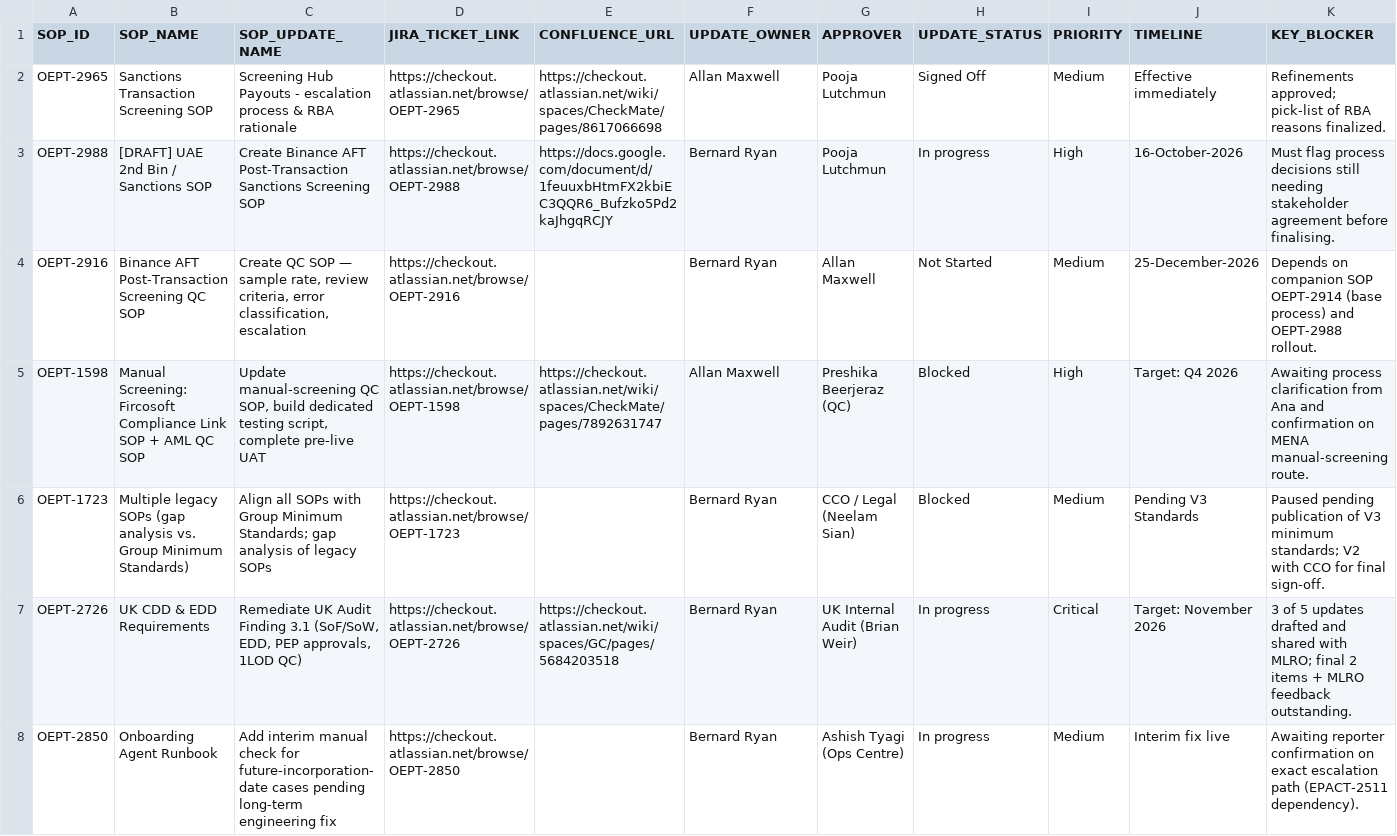
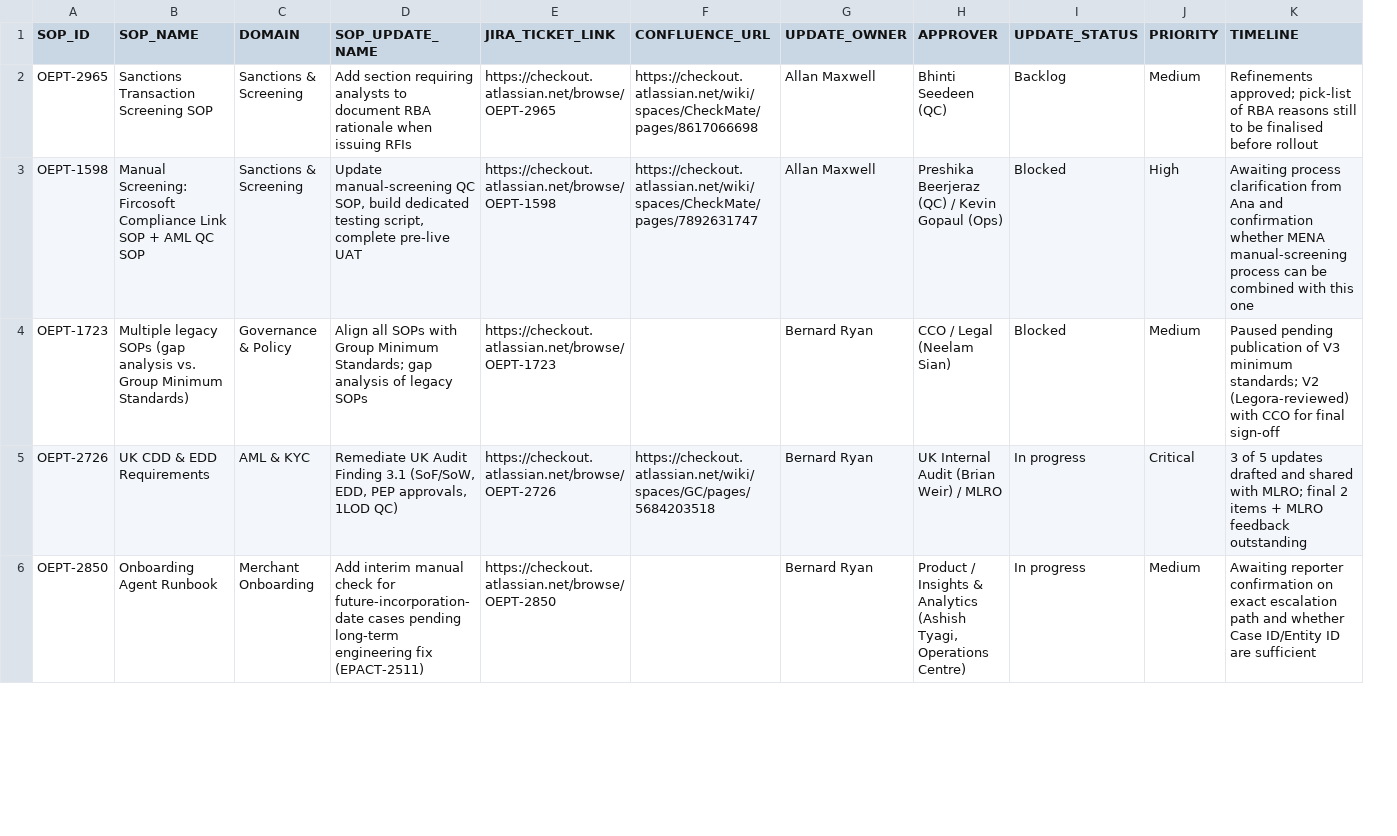
Before and after one commit to allan-maxwell-cko/process-architecture-sop-tracker, a CSV file: Compliance_SOP_Tracker_Master.csv, drawn as a sheet; only a part is shown; removed rows and columns are numbered as before the commit, all else as after; the diff covers the shown part only; the diff names each change by its address in the sheet, - before the commit and + after, or states it on an @@ line.

Commit message:
Deploy 20-ticket interactive Jira board with live link inputs, domain filters, and blocker callouts

```diff
--- a/Compliance_SOP_Tracker_Master.csv
+++ b/Compliance_SOP_Tracker_Master.csv
+column C (DOMAIN), rows 2-6: Sanctions & Screening | Sanctions & Screening | Governance & Policy | AML & KYC | Merchant Onboarding
-column K (KEY_BLOCKER), row 2: Refinements approved; pick-list of RBA reasons finalized.; rows 5-8: Awaiting process clarification from Ana and confirmation on MENA manual-screening route. | Paused pending publication of V3 minimum standards; V2 with CCO for final sign-off. | 3 of 5 updates drafted and shared with MLRO; final 2 items + MLRO feedback outstanding. | Awaiting reporter confirmation on exact escalation path (EPACT-2511 dependency).
-D2 (SOP_UPDATE_NAME): Screening Hub Payouts - escalation process & RBA rationale
+D2 (SOP_UPDATE_NAME): Add section requiring analysts to document RBA rationale when issuing RFIs
-H2 (APPROVER): Pooja Lutchmun
+H2 (APPROVER): Bhinti Seedeen (QC)
-I2 (UPDATE_STATUS): Signed Off
+I2 (UPDATE_STATUS): Backlog
-K2 (TIMELINE): Effective immediately
+K2 (TIMELINE): Refinements approved; pick-list of RBA reasons still to be finalised before rollout
-row 3: OEPT-2988 | [DRAFT] UAE 2nd Bin / Sanctions SOP | Create Binance AFT Post-Transaction Sanctions Screening SOP | https://checkout.atlassian.net/browse/OEPT-2988 | https://docs.google.com/document/d/1feuuxbHtmFX2kbiEC3QQR6_Bufzko5Pd2kaJhgqRCJY | Bernard Ryan | Pooja Lutchmun | In progress | High | 16-October-2026 | Must flag process decisions still needing stakeholder agreement before finalising.
-row 4: OEPT-2916 | Binance AFT Post-Transaction Screening QC SOP | Create QC SOP — sample rate, review criteria, error classification, escalation | https://checkout.atlassian.net/browse/OEPT-2916 |  | Bernard Ryan | Allan Maxwell | Not Started | Medium | 25-December-2026 | Depends on companion SOP OEPT-2914 (base process) and OEPT-2988 rollout.
-H3 (APPROVER): Preshika Beerjeraz (QC)
+H3 (APPROVER): Preshika Beerjeraz (QC) / Kevin Gopaul (Ops)
-K3 (TIMELINE): Target: Q4 2026
+K3 (TIMELINE): Awaiting process clarification from Ana and confirmation whether MENA manual-screening process can be combined with this one
-K4 (TIMELINE): Pending V3 Standards
+K4 (TIMELINE): Paused pending publication of V3 minimum standards; V2 (Legora-reviewed) with CCO for final sign-off
-H5 (APPROVER): UK Internal Audit (Brian Weir)
+H5 (APPROVER): UK Internal Audit (Brian Weir) / MLRO
-K5 (TIMELINE): Target: November 2026
+K5 (TIMELINE): 3 of 5 updates drafted and shared with MLRO; final 2 items + MLRO feedback outstanding
-D6 (SOP_UPDATE_NAME): …engineering fix
+D6 (SOP_UPDATE_NAME): …engineering fix (EPACT-2511)
-H6 (APPROVER): Ashish Tyagi (Ops Centre)
+H6 (APPROVER): Product / Insights & Analytics (Ashish Tyagi, Operations Centre)
-K6 (TIMELINE): Interim fix live
+K6 (TIMELINE): Awaiting reporter confirmation on exact escalation path and whether Case ID/Entity ID are sufficient
```
Also changed, not shown: 11 added rows and 14 edited cells elsewhere in this file, 1 other file.
